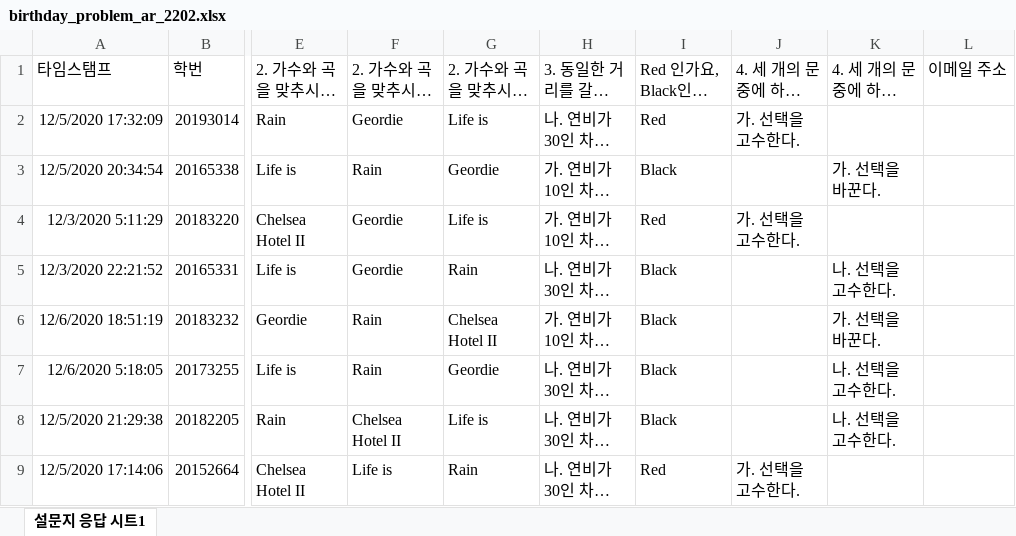
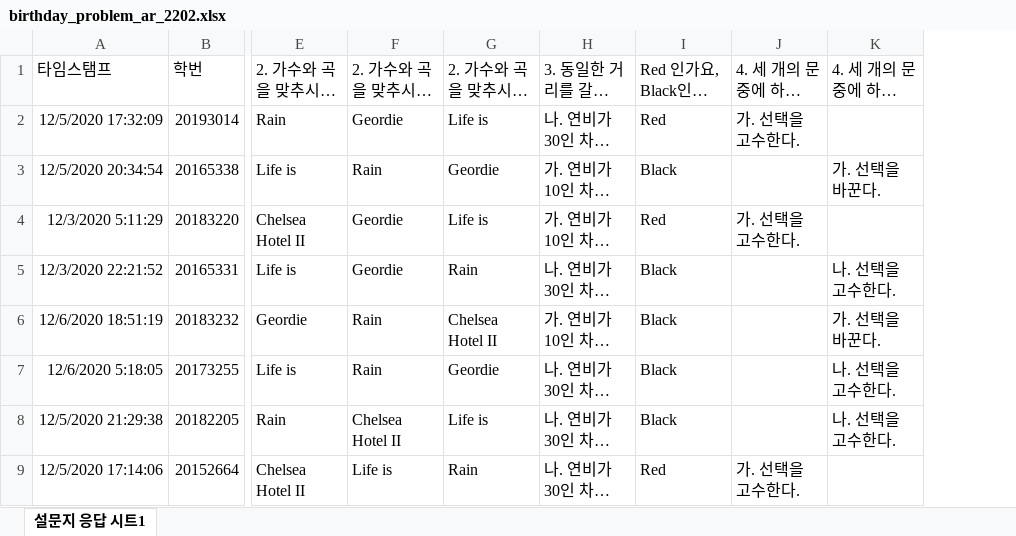
Before and after one commit to coop711/r_programming_2, an Excel workbook: data/birthday_problem_ar_2202.xlsx, sheet 설문지 응답 시트1, drawn as a sheet; only a part is shown, gaps mark what is left out; long unchanged cells end in …; values as stored, in another font and other column widths than the file's, no borders; the diff names each change by its address in the sheet, - before the commit and + after, or states it on an @@ line.

Commit message:
birthday modified

```diff
--- a/data/birthday_problem_ar_2202.xlsx (sheet 설문지 응답 시트1)
+++ b/data/birthday_problem_ar_2202.xlsx (sheet 설문지 응답 시트1)
-column L, row 1: 이메일 주소
```
Also changed, not shown: 8 other files.
